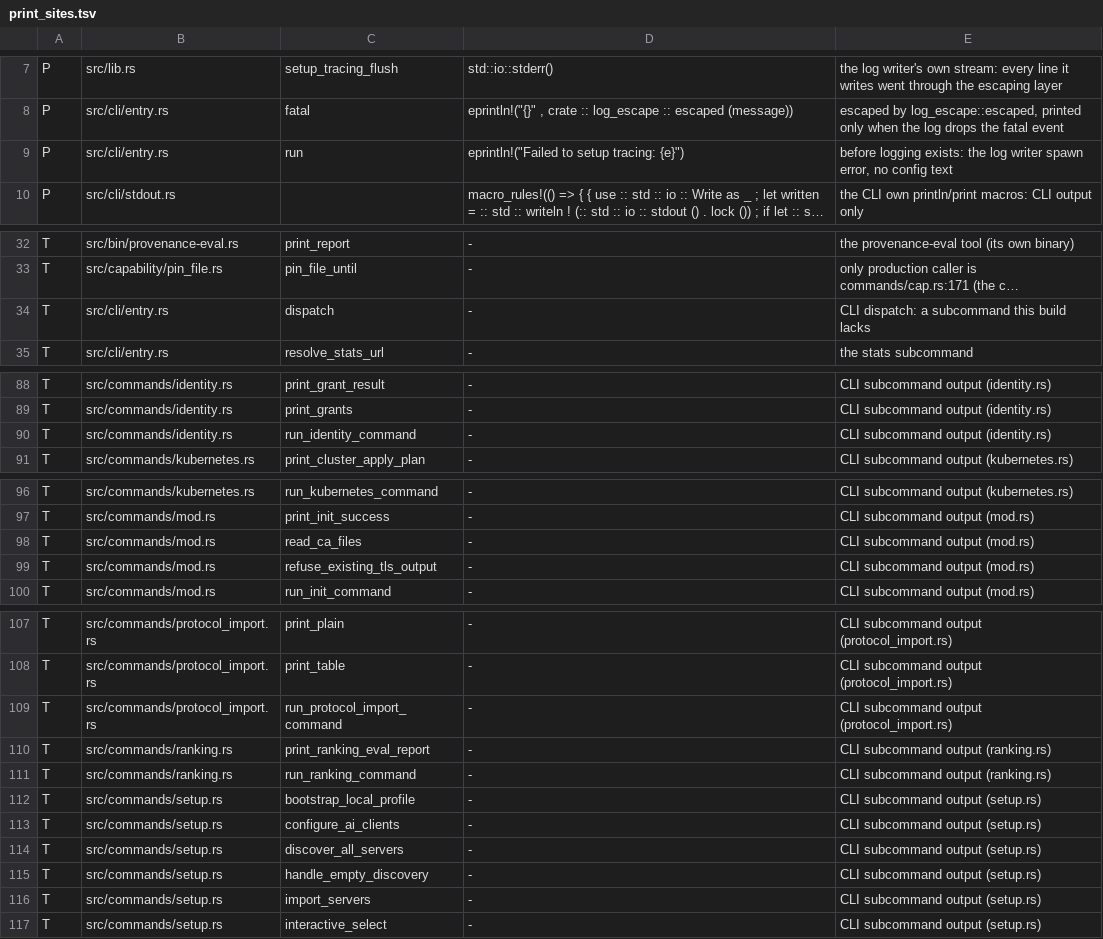
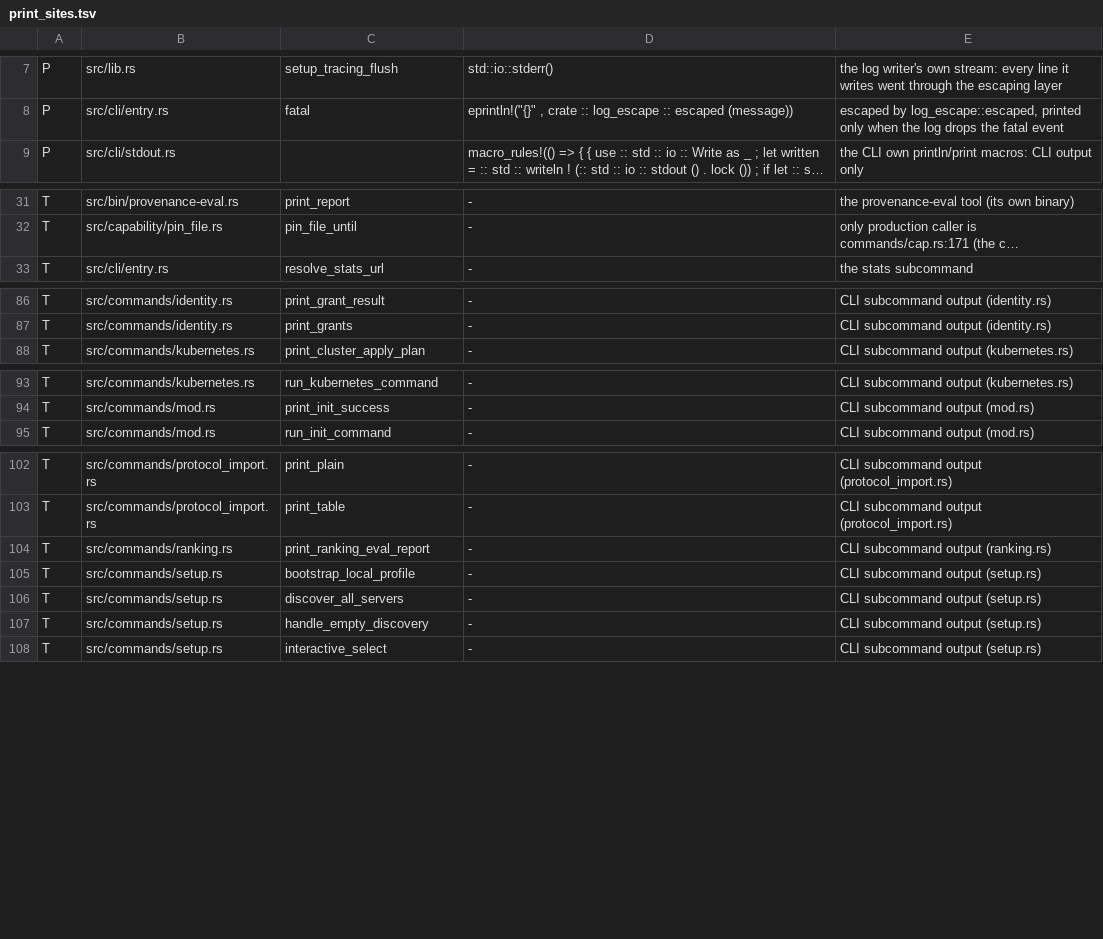
Before and after one commit to MikkoParkkola/mcp-gateway, a TSV file: src/print_sites.tsv, drawn as a sheet; only a part is shown, gaps mark what is left out; long unchanged cells end in …; the diff covers the shown part only; the diff names each change by its address in the sheet, - before the commit and + after, or states it on an @@ line.

```diff
--- a/src/print_sites.tsv
+++ b/src/print_sites.tsv
-row 9: P | src/cli/entry.rs | run | eprintln!("Failed to setup tracing: {e}") | before logging exists: the log writer spawn error, no config text
-row 34: T | src/cli/entry.rs | dispatch | - | CLI dispatch: a subcommand this build lacks
-row 90: T | src/commands/identity.rs | run_identity_command | - | CLI subcommand output (identity.rs)
-row 98: T | src/commands/mod.rs | read_ca_files | - | CLI subcommand output (mod.rs)
-row 99: T | src/commands/mod.rs | refuse_existing_tls_output | - | CLI subcommand output (mod.rs)
-row 109: T | src/commands/protocol_import.rs | run_protocol_import_command | - | CLI subcommand output (protocol_import.rs)
-row 111: T | src/commands/ranking.rs | run_ranking_command | - | CLI subcommand output (ranking.rs)
-row 113: T | src/commands/setup.rs | configure_ai_clients | - | CLI subcommand output (setup.rs)
-row 116: T | src/commands/setup.rs | import_servers | - | CLI subcommand output (setup.rs)
```
Also changed, not shown: 1 removed row elsewhere in this file, 29 other files.
